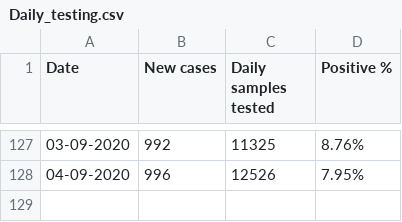
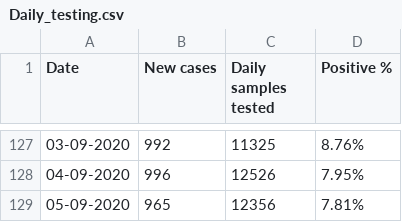
Before and after one commit to elseasama/covid19chennai, a CSV file: chennai_data/Daily_testing.csv, drawn as a sheet; only a part is shown, gaps mark what is left out.

Commit message:
Update Daily_testing.csv

```diff
--- a/chennai_data/Daily_testing.csv
+++ b/chennai_data/Daily_testing.csv
@@ -128 +128,2 @@
 04-09-2020,996,12526,7.95%
+05-09-2020,965,12356,7.81%
```
